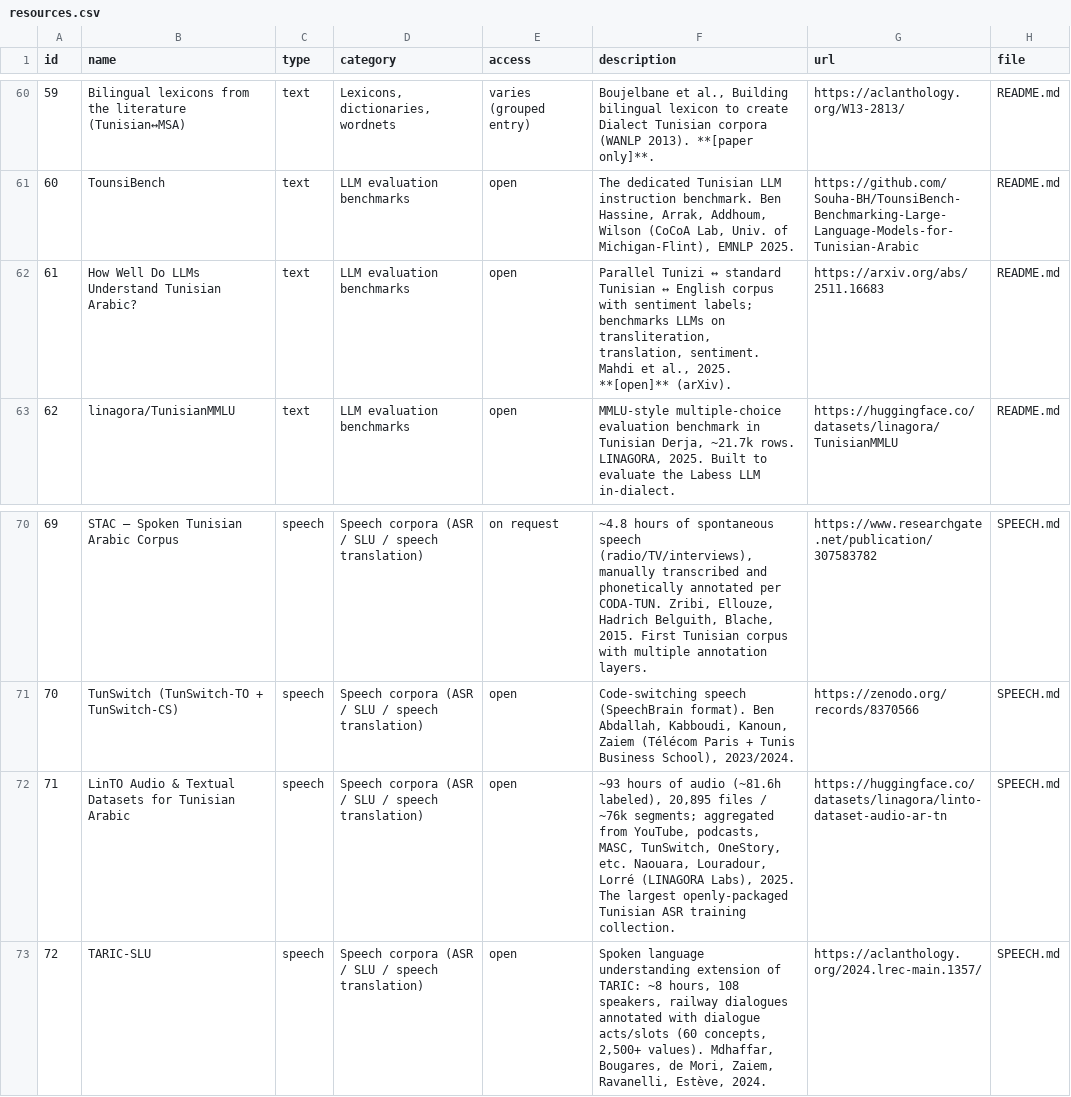
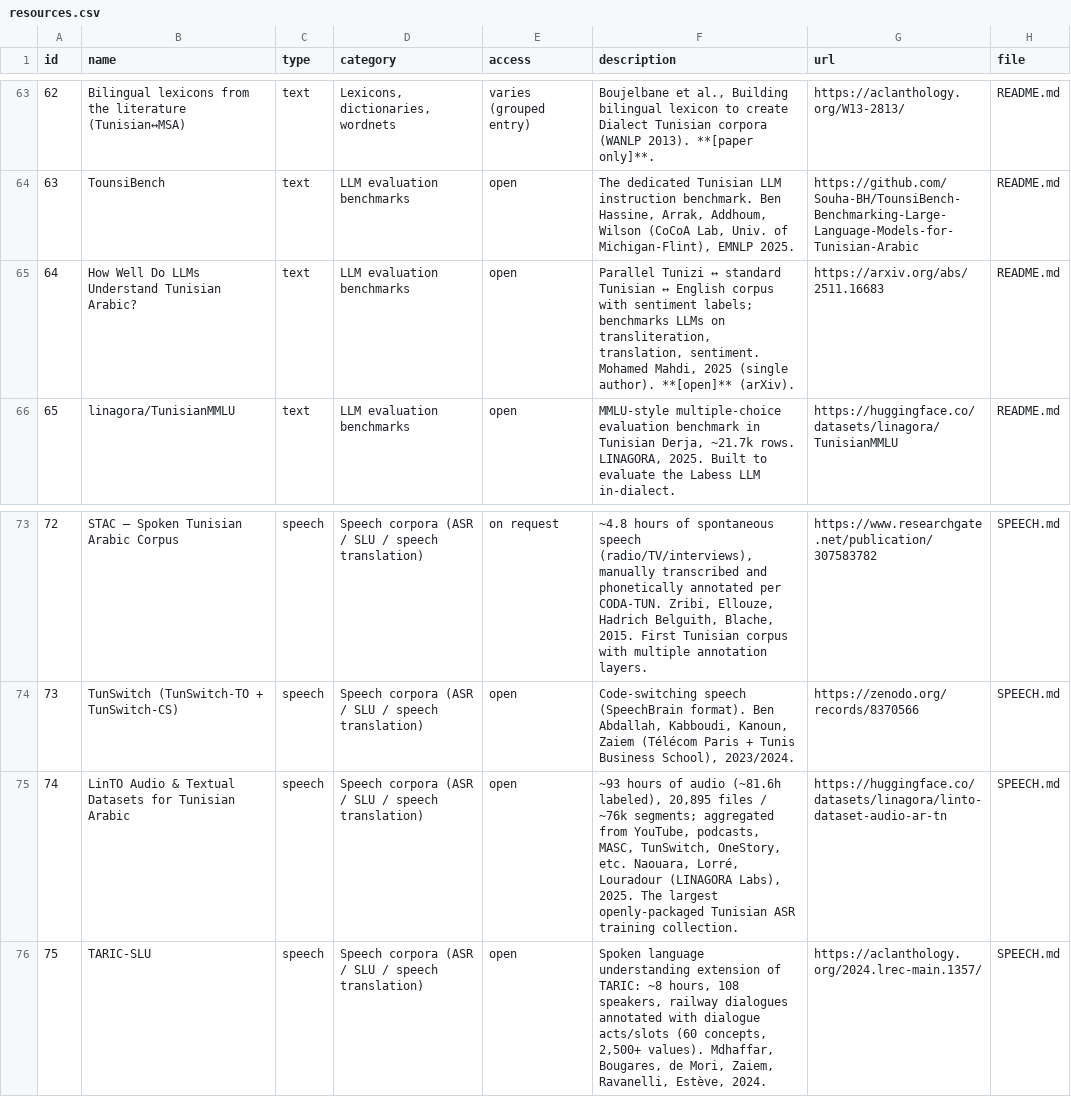
Before and after one commit to jjlalli/Tunisian-Derja-NLP-Resources, a CSV file: resources.csv, drawn as a sheet; only a part is shown, gaps mark what is left out; addresses are those after the commit; the diff covers the shown part only; the diff names each change by its address in the sheet, - before the commit and + after, or states it on an @@ line.

```diff
--- a/resources.csv
+++ b/resources.csv
@@ column A (id) renumbered between rows 17 and 116 @@
-F65 (description): …translation, sentiment. Mahdi et al., 2025. **[open]** (arXiv).
+F65 (description): …translation, sentiment. Mohamed Mahdi, 2025 (single author). **[open]** (arXiv).
-F75 (description): …etc. Naouara, Louradour, Lorré (LINAGORA Labs),…
+F75 (description): …etc. Naouara, Lorré, Louradour (LINAGORA Labs),…
```
Also changed, not shown: 8 added rows and 2 edited cells elsewhere in this file, 4 other files.
